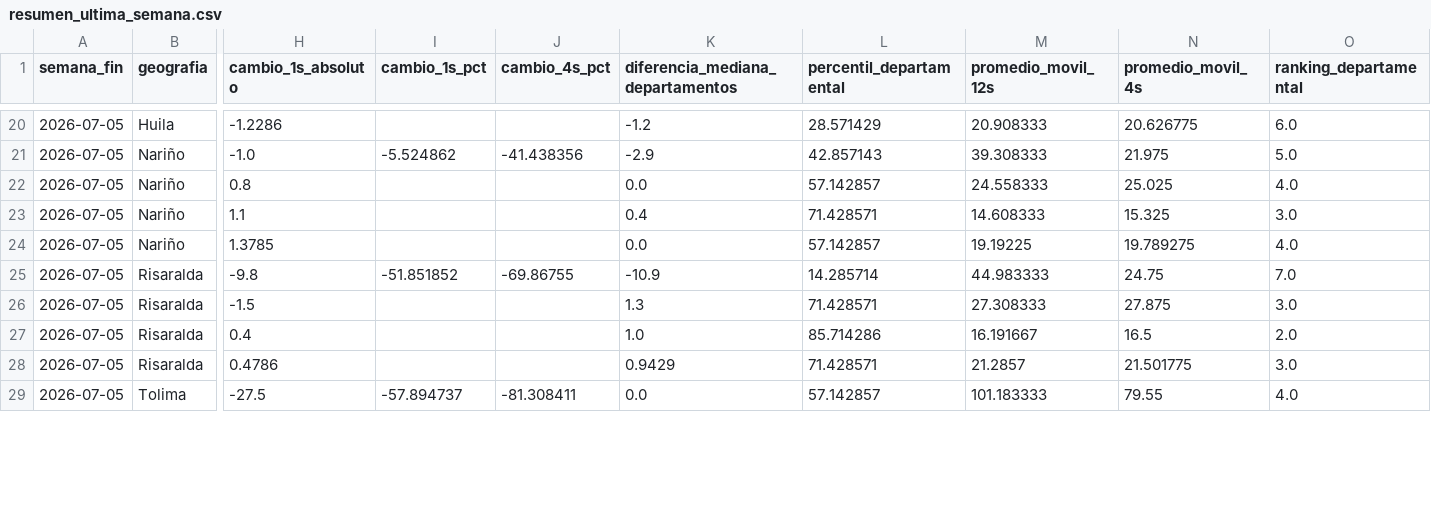
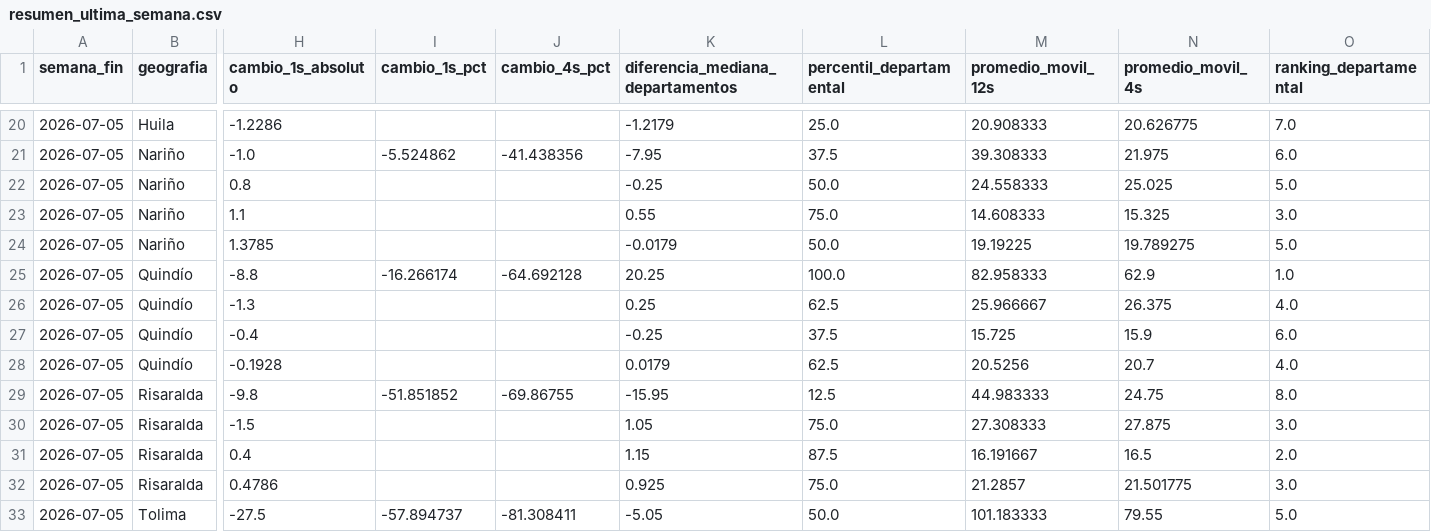
Before and after one commit to juanjjaramilloz-esp/Monitor_Agro_Python, a CSV file: datos/indicadores/resumen_ultima_semana.csv, drawn as a sheet; only a part is shown, gaps mark what is left out; addresses are those after the commit; rows hold the shown columns only; the diff covers the shown part only; the diff names each change by its address in the sheet, - before the commit and + after, or states it on an @@ line.

```diff
--- a/datos/indicadores/resumen_ultima_semana.csv
+++ b/datos/indicadores/resumen_ultima_semana.csv
-K20 (diferencia_mediana_departamentos): -1.2
+K20 (diferencia_mediana_departamentos): -1.2179
-L20 (percentil_departamental): 28.571429
+L20 (percentil_departamental): 25.0
-O20 (ranking_departamental): 6.0
+O20 (ranking_departamental): 7.0
-K21 (diferencia_mediana_departamentos): -2.9
+K21 (diferencia_mediana_departamentos): -7.95
-L21 (percentil_departamental): 42.857143
+L21 (percentil_departamental): 37.5
-O21 (ranking_departamental): 5.0
+O21 (ranking_departamental): 6.0
-K22 (diferencia_mediana_departamentos): 0.0
+K22 (diferencia_mediana_departamentos): -0.25
-L22 (percentil_departamental): 57.142857
+L22 (percentil_departamental): 50.0
-O22 (ranking_departamental): 4.0
+O22 (ranking_departamental): 5.0
-K23 (diferencia_mediana_departamentos): 0.4
+K23 (diferencia_mediana_departamentos): 0.55
-L23 (percentil_departamental): 71.428571
+L23 (percentil_departamental): 75.0
-K24 (diferencia_mediana_departamentos): 0.0
+K24 (diferencia_mediana_departamentos): -0.0179
-L24 (percentil_departamental): 57.142857
+L24 (percentil_departamental): 50.0
-O24 (ranking_departamental): 4.0
+O24 (ranking_departamental): 5.0
+row 25: 2026-07-05 | Quindío | -8.8 | -16.266174 | -64.692128 | 20.25 | 100.0 | 82.958333 | 62.9 | 1.0
+row 26: 2026-07-05 | Quindío | -1.3 |  |  | 0.25 | 62.5 | 25.966667 | 26.375 | 4.0
+row 27: 2026-07-05 | Quindío | -0.4 |  |  | -0.25 | 37.5 | 15.725 | 15.9 | 6.0
+row 28: 2026-07-05 | Quindío | -0.1928 |  |  | 0.0179 | 62.5 | 20.5256 | 20.7 | 4.0
-K29 (diferencia_mediana_departamentos): -10.9
+K29 (diferencia_mediana_departamentos): -15.95
-L29 (percentil_departamental): 14.285714
+L29 (percentil_departamental): 12.5
-O29 (ranking_departamental): 7.0
+O29 (ranking_departamental): 8.0
-K30 (diferencia_mediana_departamentos): 1.3
+K30 (diferencia_mediana_departamentos): 1.05
-L30 (percentil_departamental): 71.428571
+L30 (percentil_departamental): 75.0
-K31 (diferencia_mediana_departamentos): 1.0
+K31 (diferencia_mediana_departamentos): 1.15
-L31 (percentil_departamental): 85.714286
+L31 (percentil_departamental): 87.5
-K32 (diferencia_mediana_departamentos): 0.9429
+K32 (diferencia_mediana_departamentos): 0.925
-L32 (percentil_departamental): 71.428571
+L32 (percentil_departamental): 75.0
-K33 (diferencia_mediana_departamentos): 0.0
+K33 (diferencia_mediana_departamentos): -5.05
-L33 (percentil_departamental): 57.142857
+L33 (percentil_departamental): 50.0
-O33 (ranking_departamental): 4.0
+O33 (ranking_departamental): 5.0
```
Also changed, not shown: 44 edited cells elsewhere in this file, datos/historico/historico_semanal.csv, datos/visualizacion/resumen_visual.csv, 1 other file.
